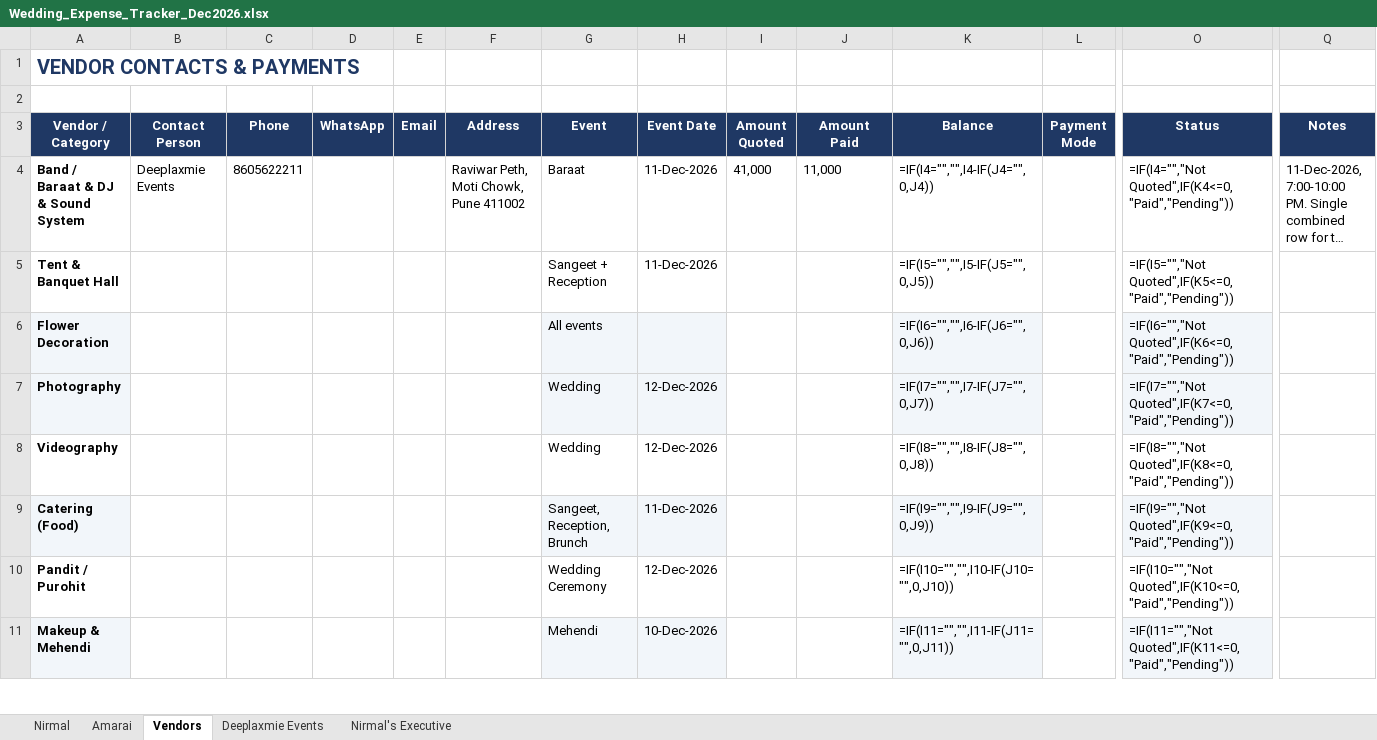
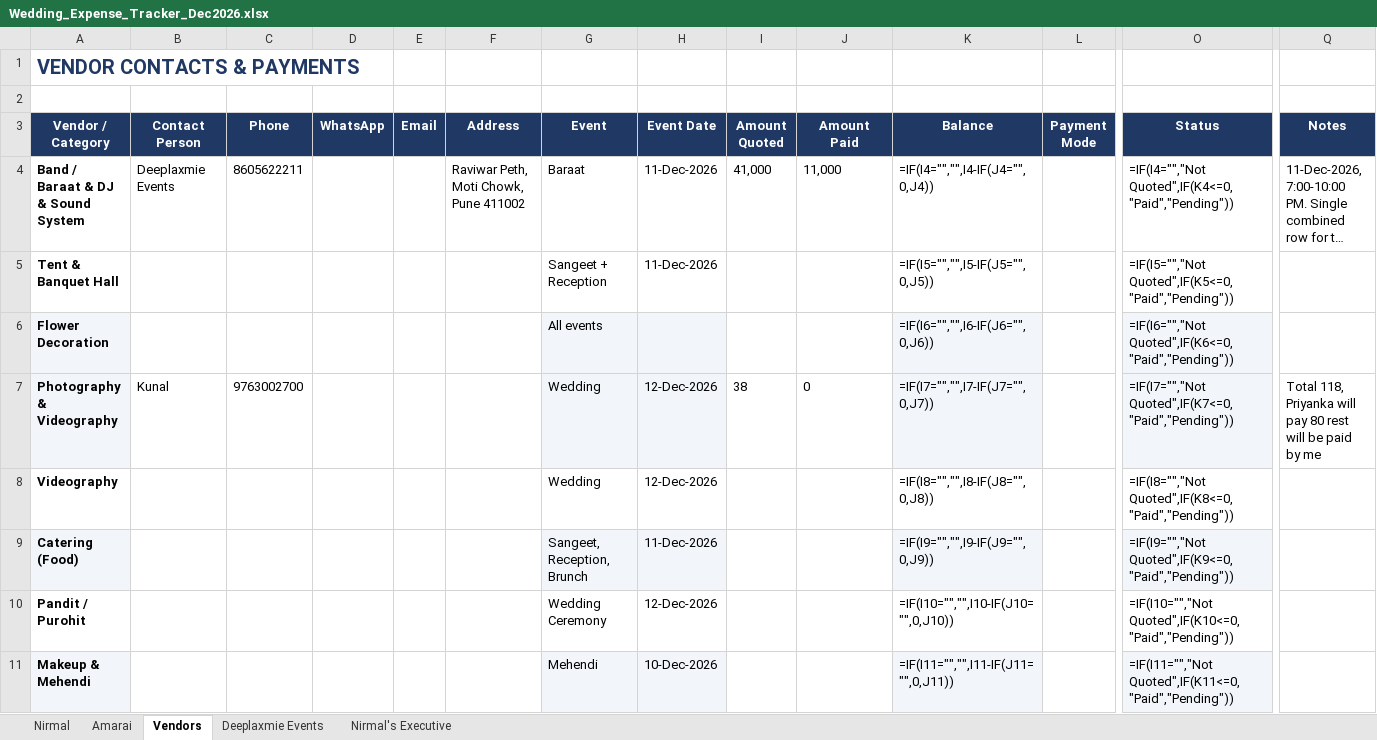
Before and after one commit to surajsingh81/wedding_tracker, an Excel workbook: Wedding_Expense_Tracker_Dec2026.xlsx, sheet Vendors, drawn as a sheet; only a part is shown, gaps mark what is left out; long unchanged cells end in …; values as stored, in another font and other column widths than the file's, no borders; formulas without a stored value are shown as written; conditional formats not drawn; removed rows and columns are numbered as before the commit, all else as after; rows hold the shown columns only; the diff names each change by its address in the sheet, - before the commit and + after, or states it on an @@ line.

```diff
--- a/Wedding_Expense_Tracker_Dec2026.xlsx (sheet Vendors)
+++ b/Wedding_Expense_Tracker_Dec2026.xlsx (sheet Vendors)
-row 7: Photography |  |  |  |  |  | Wedding | 12-Dec-2026 |  |  | =IF(I7="","",I7-IF(J7="",0,J7)) |  | =IF(I7="","Not Quoted",IF(K7<=0,"Paid","Pending"))
+row 7: Photography & Videography | Kunal | 9763002700 |  |  |  | Wedding | 12-Dec-2026 | 38 | 0 | =IF(I7="","",I7-IF(J7="",0,J7)) |  | =IF(I7="","Not Quoted",IF(K7<=0,"Paid","Pending")) | Total 118, Priyanka will pay 80 rest will be paid by me
```
Also changed, not shown: 2 other files.
